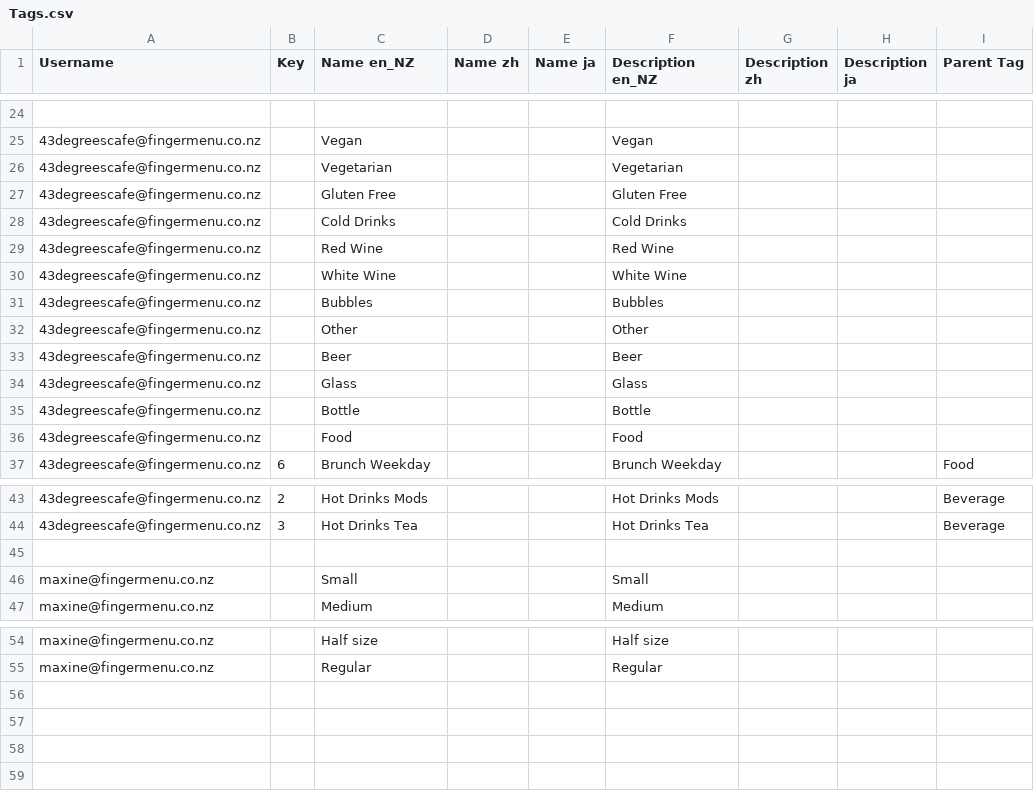
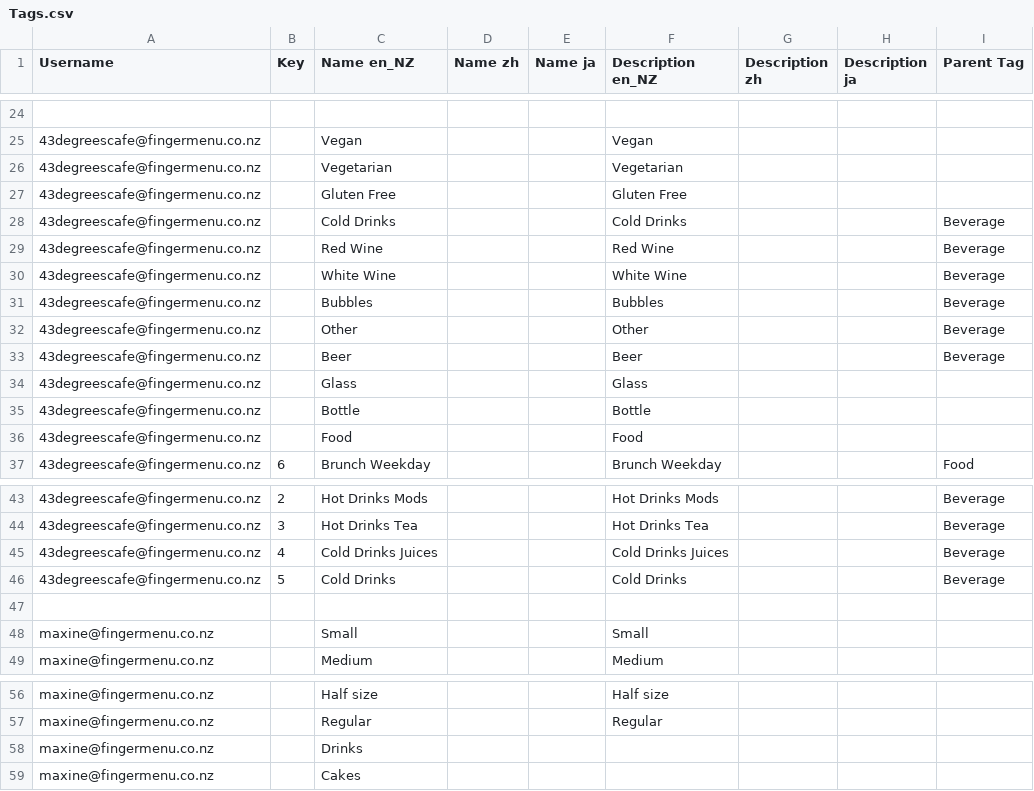
Before and after one commit to fingermenu/finger-menu-helper-tools, a CSV file: data/Tags.csv, drawn as a sheet; only a part is shown, gaps mark what is left out; the diff names each change by its address in the sheet, - before the commit and + after, or states it on an @@ line.

```diff
--- a/data/Tags.csv
+++ b/data/Tags.csv
-I28:I33 (Parent Tag): (empty)
+I28:I33 (Parent Tag): Beverage
+row 45: 43degreescafe@fingermenu.co.nz | 4 | Cold Drinks Juices |  |  | Cold Drinks Juices |  |  | Beverage
+row 46: 43degreescafe@fingermenu.co.nz | 5 | Cold Drinks |  |  | Cold Drinks |  |  | Beverage
+row 58: maxine@fingermenu.co.nz |  | Drinks
+row 59: maxine@fingermenu.co.nz |  | Cakes
```
Also changed, not shown: data/DepartmentCategories.csv, data/MenuItemPrices.csv.
